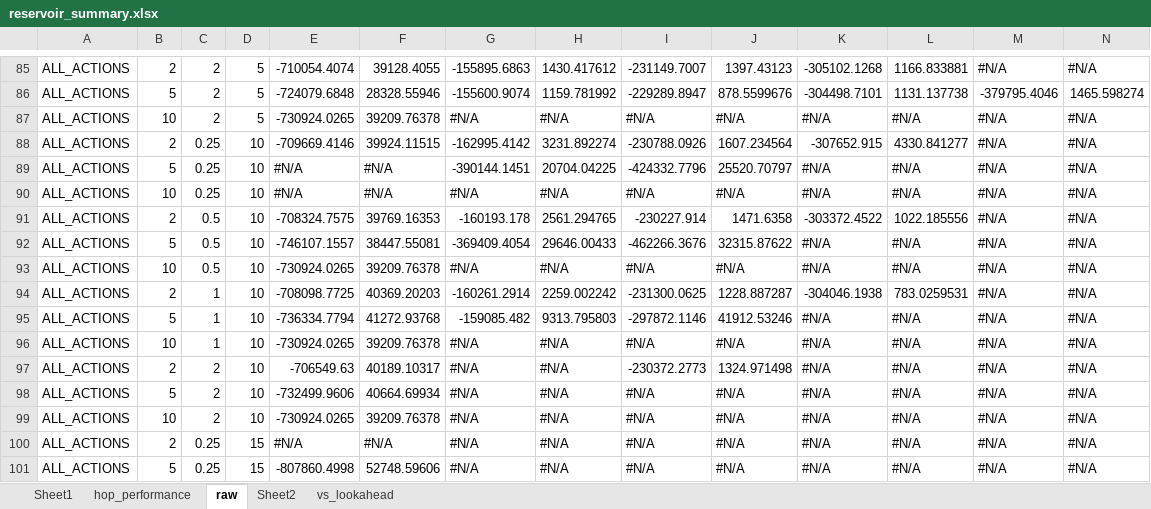
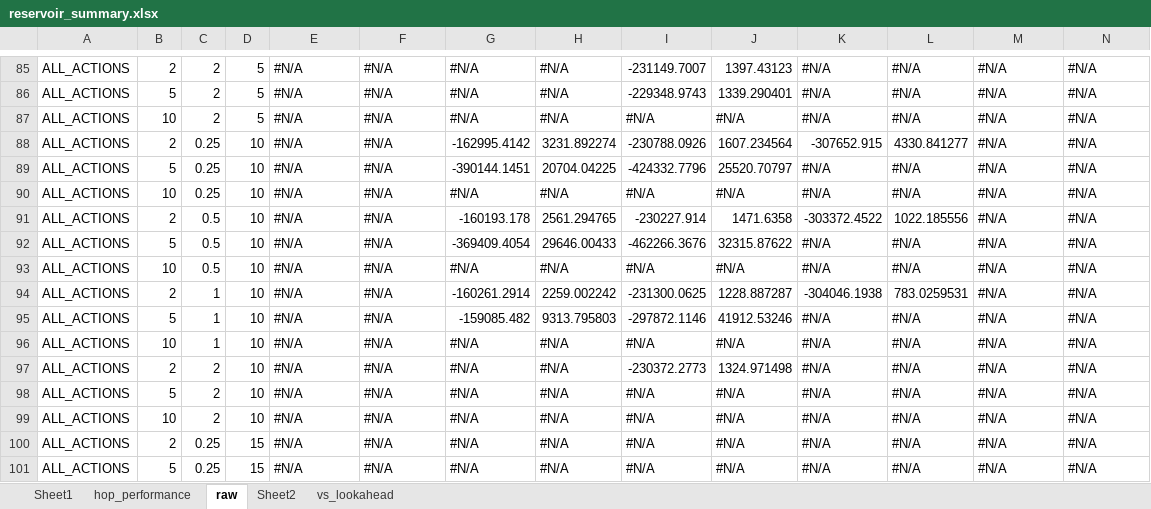
Before and after one commit to ssanner/rddlsim, an Excel workbook: data/reservoir_summary.xlsx, sheet raw, drawn as a sheet; only a part is shown, gaps mark what is left out; values as stored, in another font and other column widths than the file's, no cell formats; conditional formats not drawn; removed rows and columns are numbered as before the commit, all else as after; the diff covers the shown part only; the diff names each change by its address in the sheet, - before the commit and + after, or states it on an @@ line.

```diff
--- a/data/reservoir_summary.xlsx (sheet raw)
+++ b/data/reservoir_summary.xlsx (sheet raw)
-E85: -710054.4074
+E85: #N/A
-F85: 39128.4055
+F85: #N/A
-G85: -155895.6863
+G85: #N/A
-H85: 1430.417612
+H85: #N/A
-K85: -305102.1268
+K85: #N/A
-L85: 1166.833881
+L85: #N/A
-row 86: ALL_ACTIONS | 5 | 2 | 5 | -724079.6848 | 28328.55946 | -155600.9074 | 1159.781992 | -229289.8947 | 878.5599676 | -304498.7101 | 1131.137738 | -379795.4046 | 1465.598274
+row 86: ALL_ACTIONS | 5 | 2 | 5 | #N/A | #N/A | #N/A | #N/A | -229348.9743 | 1339.290401 | #N/A | #N/A | #N/A | #N/A
-E87: -730924.0265
+E87: #N/A
-F87: 39209.76378
+F87: #N/A
-E88: -709669.4146
+E88: #N/A
-F88: 39924.11515
+F88: #N/A
-E91: -708324.7575
+E91: #N/A
-F91: 39769.16353
+F91: #N/A
-E92: -746107.1557
+E92: #N/A
-F92: 38447.55081
+F92: #N/A
-E93: -730924.0265
+E93: #N/A
-F93: 39209.76378
+F93: #N/A
-E94: -708098.7725
+E94: #N/A
-F94: 40369.20203
+F94: #N/A
-E95: -736334.7794
+E95: #N/A
-F95: 41272.93768
+F95: #N/A
-E96: -730924.0265
+E96: #N/A
-F96: 39209.76378
+F96: #N/A
-E97: -706549.63
+E97: #N/A
-F97: 40189.10317
+F97: #N/A
-E98: -732499.9606
+E98: #N/A
-F98: 40664.69934
+F98: #N/A
-E99: -730924.0265
+E99: #N/A
-F99: 39209.76378
+F99: #N/A
-E101: -807860.4998
+E101: #N/A
-F101: 52748.59606
+F101: #N/A
```
Also changed, not shown: 1 added row, 1 removed row and 224 edited cells elsewhere in this sheet, sheet vs_lookahead, sheet Sheet1, cell formats, charts or pictures, 5 other files.
